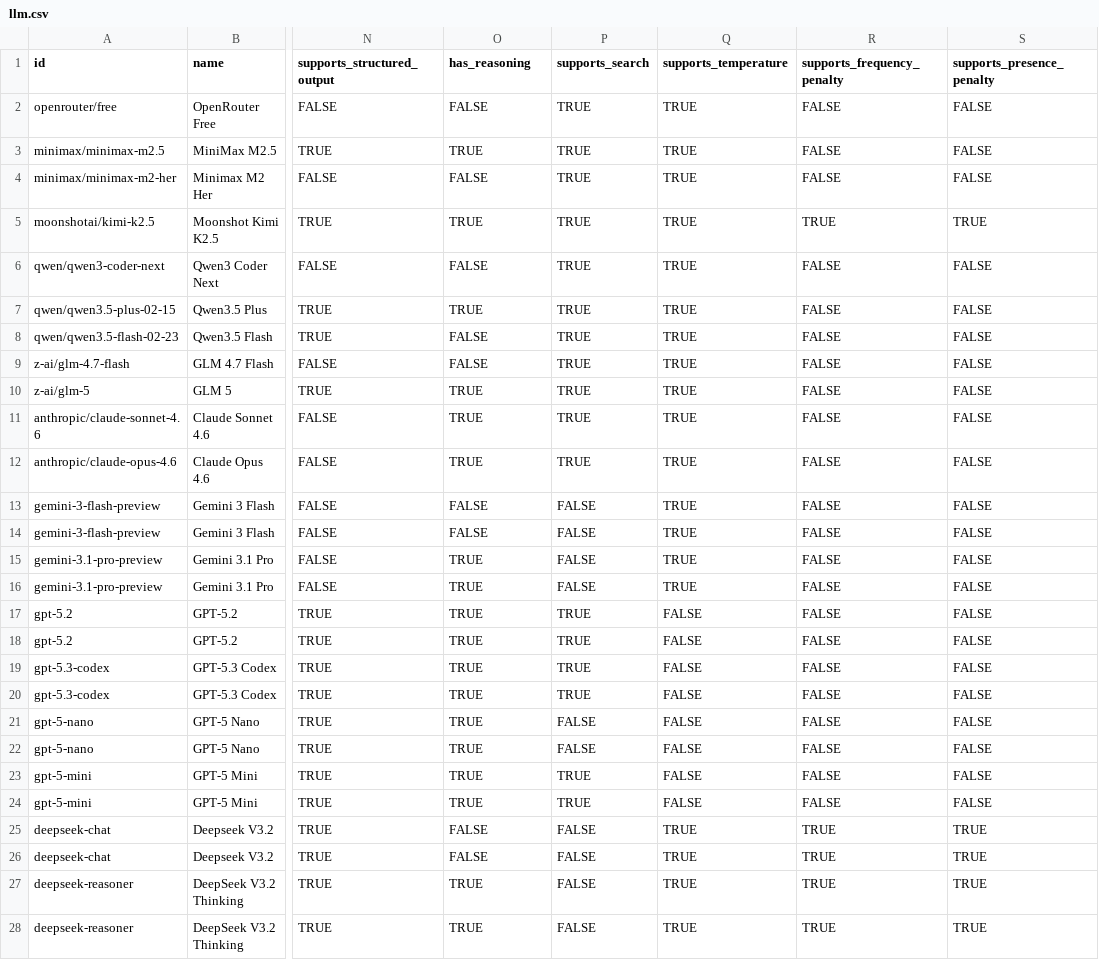
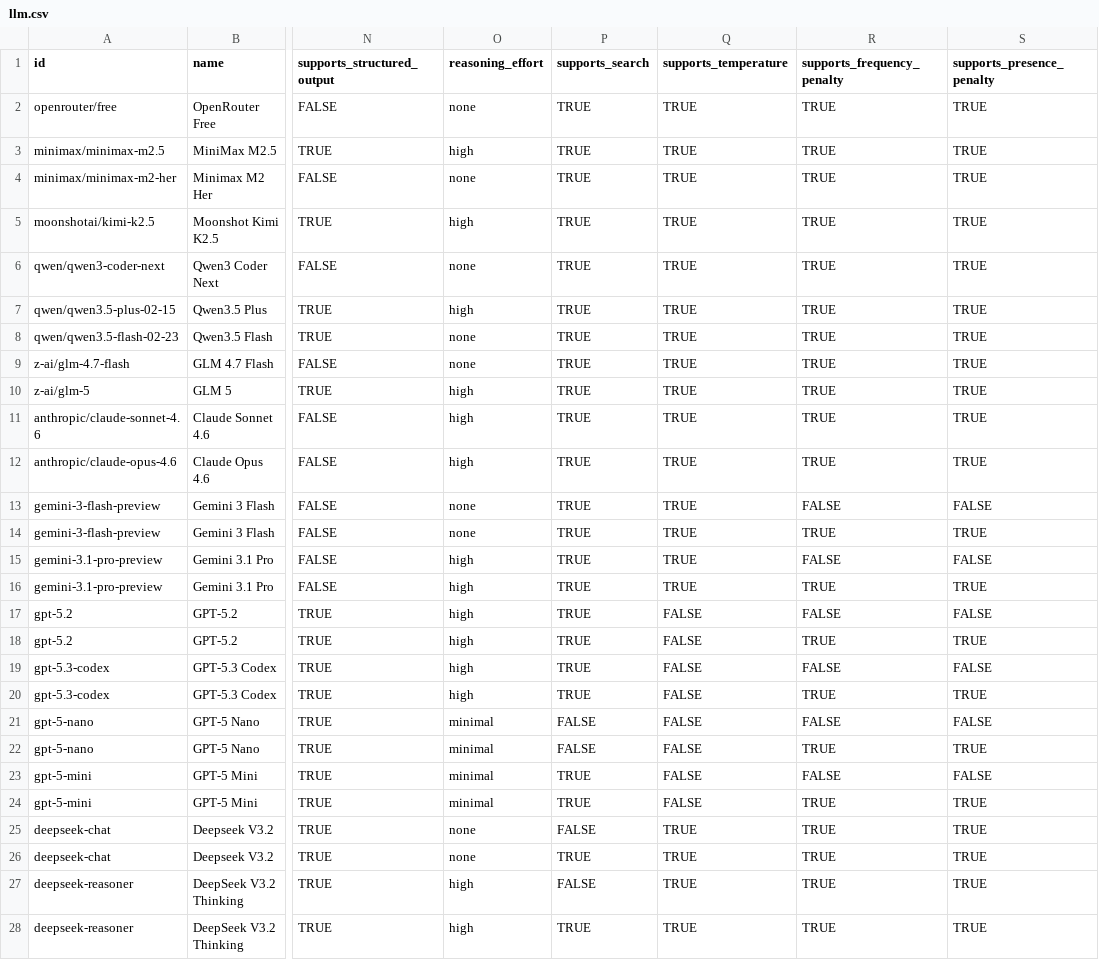
Before and after one commit to Spencerx/intentkit, a CSV file: intentkit/models/llm.csv, drawn as a sheet; only a part is shown, gaps mark what is left out; the diff covers the shown part only; the diff names each change by its address in the sheet, - before the commit and + after, or states it on an @@ line.

Commit message:
feat: update llm reasoning effort config and add google vertex ai support

```diff
--- a/intentkit/models/llm.csv
+++ b/intentkit/models/llm.csv
-O1: has_reasoning
+O1: reasoning_effort
-O2 (reasoning_effort): FALSE
+O2 (reasoning_effort): none
-R2:R4 (supports_frequency_penalty): FALSE
+R2:R4 (supports_frequency_penalty): TRUE
-S2:S4 (supports_presence_penalty): FALSE
+S2:S4 (supports_presence_penalty): TRUE
-O3 (reasoning_effort): TRUE
+O3 (reasoning_effort): high
-O4 (reasoning_effort): FALSE
+O4 (reasoning_effort): none
-O5 (reasoning_effort): TRUE
+O5 (reasoning_effort): high
-O6 (reasoning_effort): FALSE
+O6 (reasoning_effort): none
-R6:R12 (supports_frequency_penalty): FALSE
+R6:R12 (supports_frequency_penalty): TRUE
-S6:S12 (supports_presence_penalty): FALSE
+S6:S12 (supports_presence_penalty): TRUE
-O7 (reasoning_effort): TRUE
+O7 (reasoning_effort): high
-O8:O9 (reasoning_effort): FALSE
+O8:O9 (reasoning_effort): none
-O10:O12 (reasoning_effort): TRUE
+O10:O12 (reasoning_effort): high
-O13:O14 (reasoning_effort): FALSE
+O13:O14 (reasoning_effort): none
-P13:P16 (supports_search): FALSE
+P13:P16 (supports_search): TRUE
-R14 (supports_frequency_penalty): FALSE
+R14 (supports_frequency_penalty): TRUE
-S14 (supports_presence_penalty): FALSE
+S14 (supports_presence_penalty): TRUE
-O15:O20 (reasoning_effort): TRUE
+O15:O20 (reasoning_effort): high
-R16 (supports_frequency_penalty): FALSE
+R16 (supports_frequency_penalty): TRUE
-S16 (supports_presence_penalty): FALSE
+S16 (supports_presence_penalty): TRUE
-R18 (supports_frequency_penalty): FALSE
+R18 (supports_frequency_penalty): TRUE
-S18 (supports_presence_penalty): FALSE
+S18 (supports_presence_penalty): TRUE
-R20 (supports_frequency_penalty): FALSE
+R20 (supports_frequency_penalty): TRUE
-S20 (supports_presence_penalty): FALSE
+S20 (supports_presence_penalty): TRUE
-O21:O24 (reasoning_effort): TRUE
+O21:O24 (reasoning_effort): minimal
-R22 (supports_frequency_penalty): FALSE
+R22 (supports_frequency_penalty): TRUE
-S22 (supports_presence_penalty): FALSE
+S22 (supports_presence_penalty): TRUE
-R24 (supports_frequency_penalty): FALSE
+R24 (supports_frequency_penalty): TRUE
-S24 (supports_presence_penalty): FALSE
+S24 (supports_presence_penalty): TRUE
-O25:O26 (reasoning_effort): FALSE
+O25:O26 (reasoning_effort): none
-P26 (supports_search): FALSE
+P26 (supports_search): TRUE
-O27:O28 (reasoning_effort): TRUE
+O27:O28 (reasoning_effort): high
-P28 (supports_search): FALSE
+P28 (supports_search): TRUE
```
Also changed, not shown: 16 edited cells elsewhere in this file, 5 other files.
